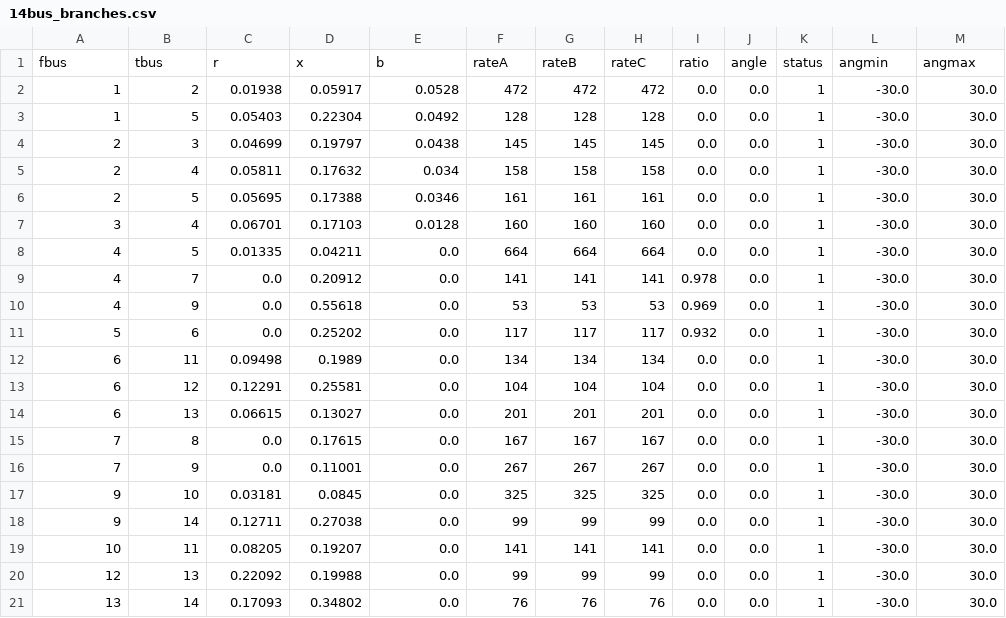
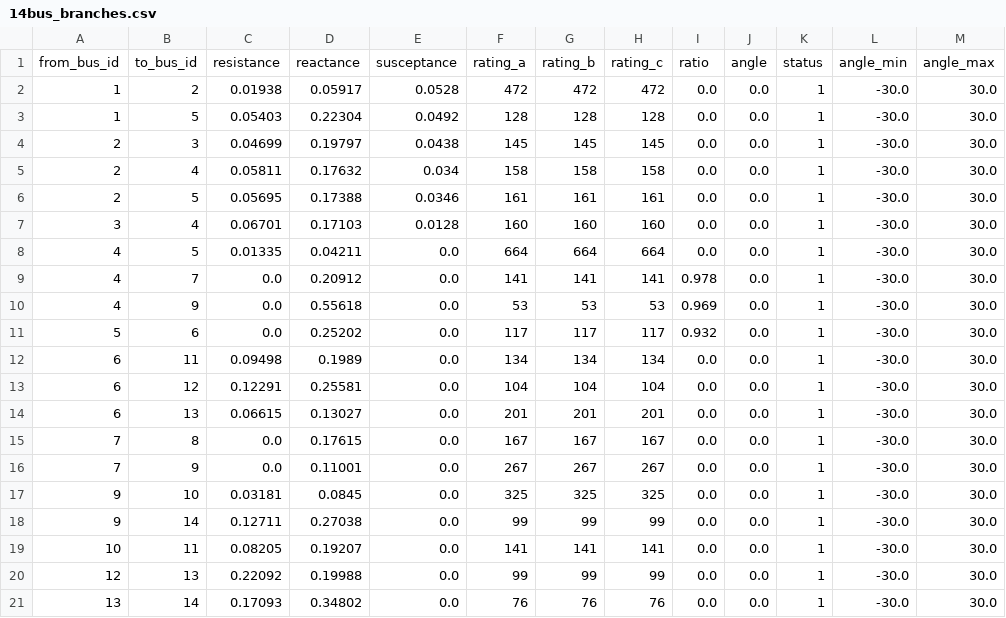
Before and after one commit to jonmartinstorm/fdlf-rs-learning-first, a CSV file: data/14bus_branches.csv, drawn as a sheet; removed rows and columns are numbered as before the commit, all else as after; the diff names each change by its address in the sheet, - before the commit and + after, or states it on an @@ line.

Commit message:
Fixed the branches

```diff
--- a/data/14bus_branches.csv
+++ b/data/14bus_branches.csv
-row 1: fbus | tbus | r | x | b | rateA | rateB | rateC | ratio | angle | status | angmin | angmax
+row 1: from_bus_id | to_bus_id | resistance | reactance | susceptance | rating_a | rating_b | rating_c | ratio | angle | status | angle_min | angle_max
```
Also changed, not shown: 3 other files.
